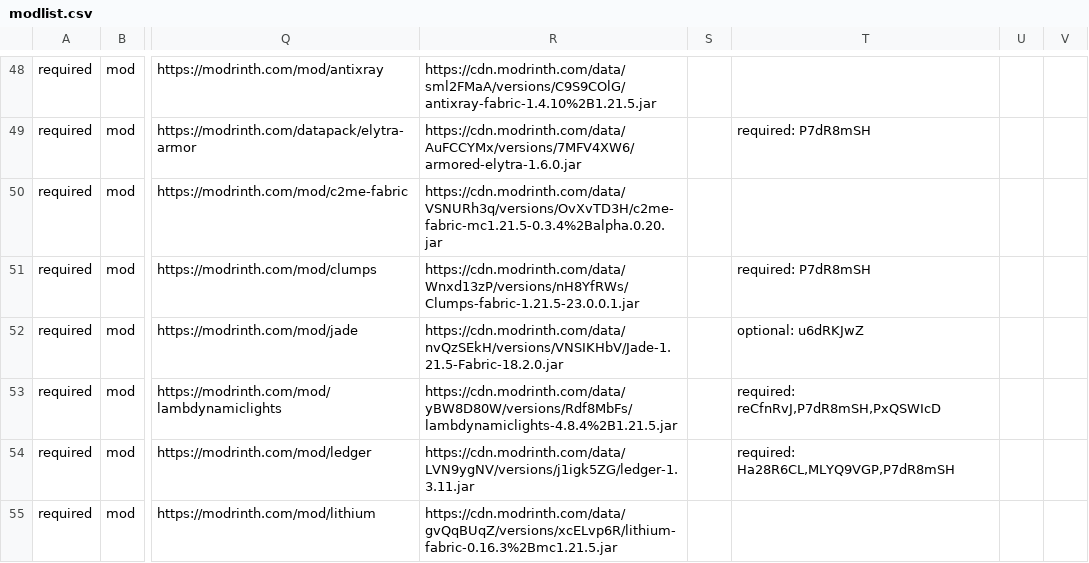
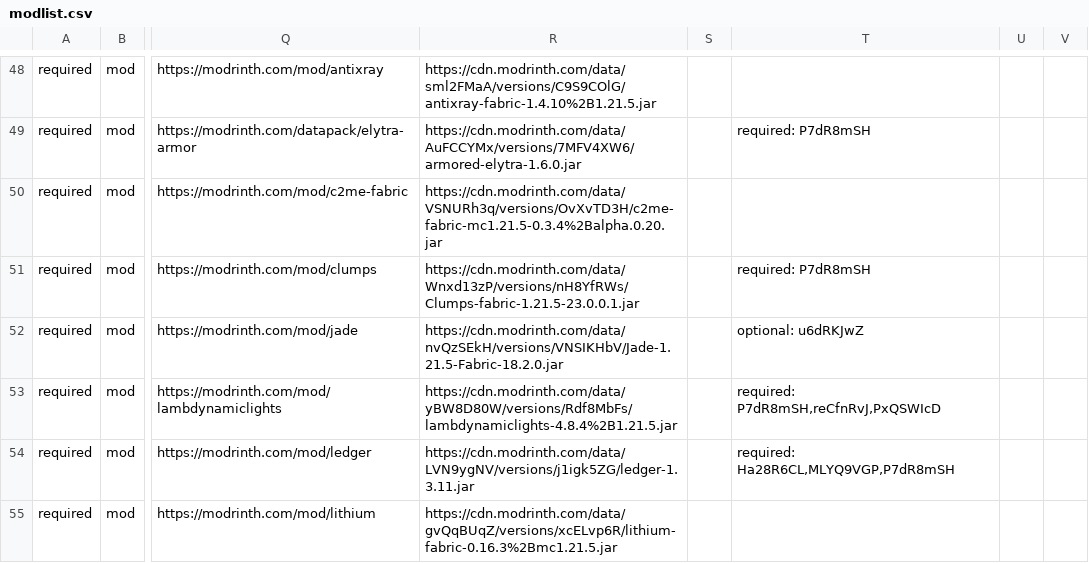
Before and after one commit to survivorsunited/minecraft-mods-manager, a CSV file: modlist.csv, drawn as a sheet; only a part is shown, gaps mark what is left out; the diff covers the shown part only; the diff names each change by its address in the sheet, - before the commit and + after, or states it on an @@ line.

```diff
--- a/modlist.csv
+++ b/modlist.csv
-T53: required: reCfnRvJ,P7dR8mSH,PxQSWIcD
+T53: required: P7dR8mSH,reCfnRvJ,PxQSWIcD
```
Also changed, not shown: 12 edited cells elsewhere in this file, 1 other file.
